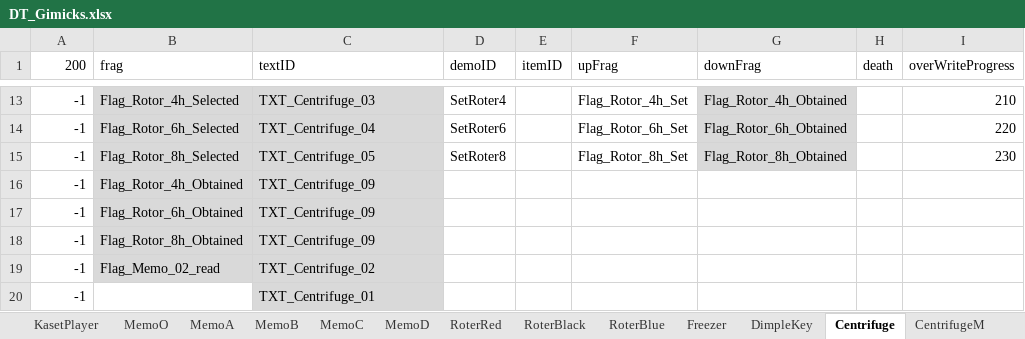
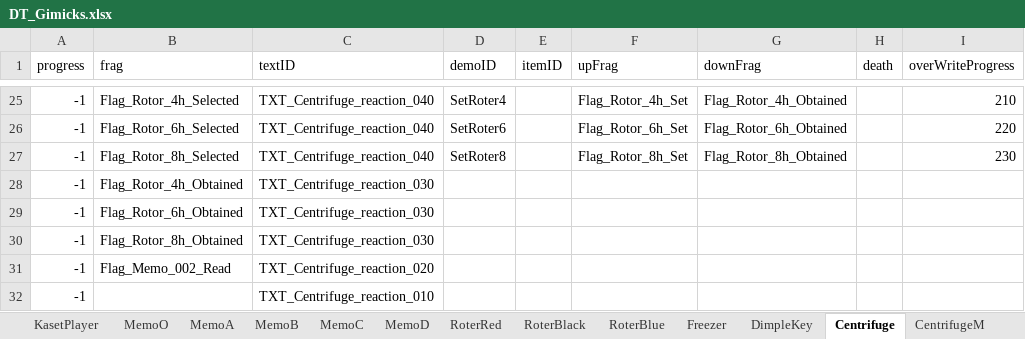
Before and after one commit to project-lavender/lavender, an Excel workbook: Assets/Tables/DT_Gimicks.xlsx, sheet Centrifuge, drawn as a sheet; only a part is shown, gaps mark what is left out; values as stored, in another font and other column widths than the file's, no borders; addresses are those after the commit; the diff covers the shown part only; the diff names each change by its address in the sheet, - before the commit and + after, or states it on an @@ line.

```diff
--- a/Assets/Tables/DT_Gimicks.xlsx (sheet Centrifuge)
+++ b/Assets/Tables/DT_Gimicks.xlsx (sheet Centrifuge)
-A1: 200
+A1: progress
-B25:C31 fill: #D9D9D9
+B25:C31 fill: none
-C25 (textID): TXT_Centrifuge_03
+C25 (textID): TXT_Centrifuge_reaction_040
-G25:G27 fill: #D9D9D9
+G25:G27 fill: none
-C26 (textID): TXT_Centrifuge_04
+C26 (textID): TXT_Centrifuge_reaction_040
-C27 (textID): TXT_Centrifuge_05
+C27 (textID): TXT_Centrifuge_reaction_040
-C28:C30 (textID): TXT_Centrifuge_09
+C28:C30 (textID): TXT_Centrifuge_reaction_030
-B31 (frag): Flag_Memo_02_read
+B31 (frag): Flag_Memo_002_Read
-C31 (textID): TXT_Centrifuge_02
+C31 (textID): TXT_Centrifuge_reaction_020
-C32 (textID): TXT_Centrifuge_01
+C32 (textID): TXT_Centrifuge_reaction_010
-C32 fill: #D9D9D9
+C32 fill: none
```
Also changed, not shown: 14 added rows, 2 removed rows, 15 edited cells and cell formats elsewhere in this sheet, sheet ReagentBottle, 4 other files.
